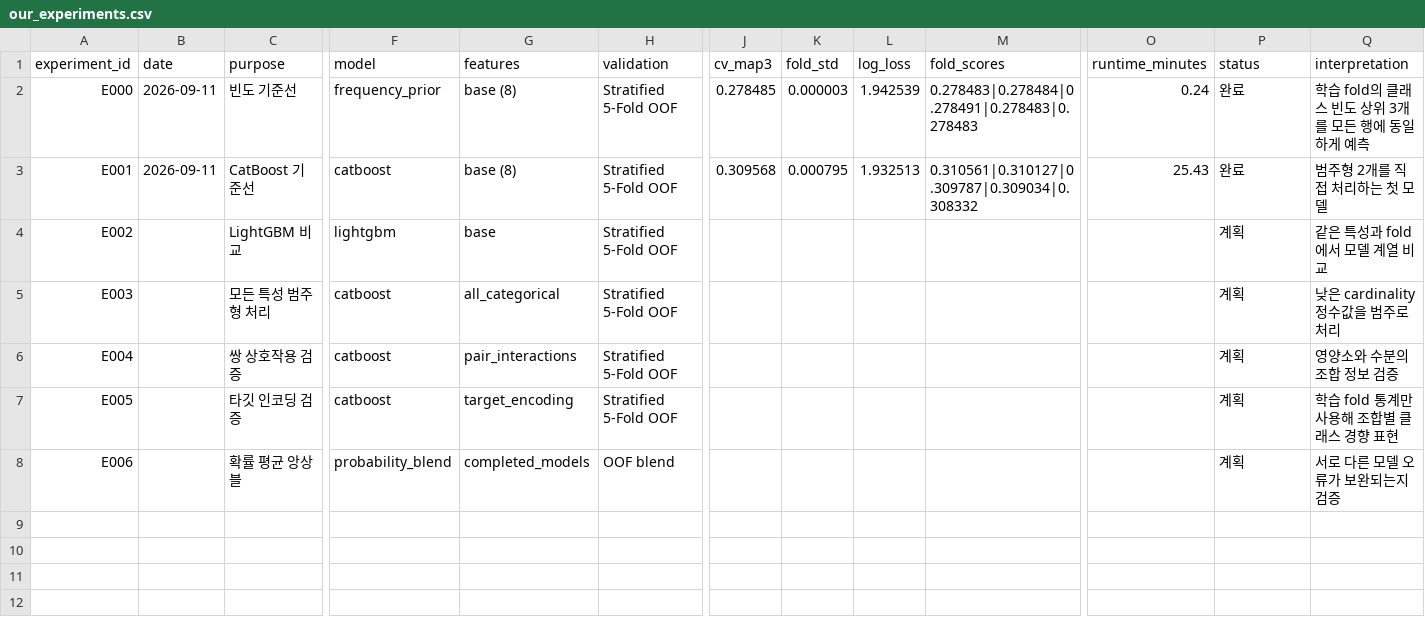
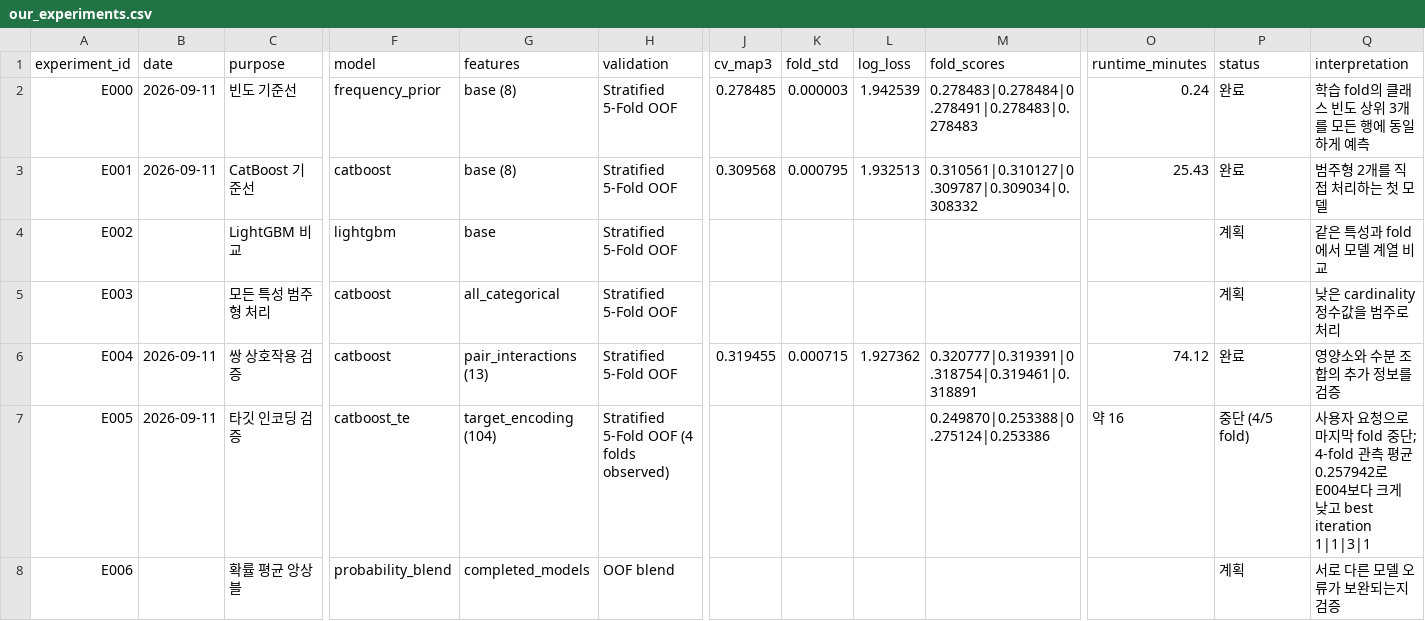
Before and after one commit to yunseo326/data_study_bank, a CSV file: playground-series-s5e6/benchmarks/our_experiments.csv, drawn as a sheet; only a part is shown, gaps mark what is left out; the diff names each change by its address in the sheet, - before the commit and + after, or states it on an @@ line.

Commit message:
Add fertilizer interaction analysis report

```diff
--- a/playground-series-s5e6/benchmarks/our_experiments.csv
+++ b/playground-series-s5e6/benchmarks/our_experiments.csv
-B6:B7 (date): (empty)
+B6:B7 (date): 2026-09-11
-G6 (features): pair_interactions
+G6 (features): pair_interactions (13)
-J6 (cv_map3): (empty)
+J6 (cv_map3): 0.319455
-K6 (fold_std): (empty)
+K6 (fold_std): 0.000715
-L6 (log_loss): (empty)
+L6 (log_loss): 1.927362
-M6 (fold_scores): (empty)
+M6 (fold_scores): 0.320777|0.319391|0.318754|0.319461|0.318891
-O6 (runtime_minutes): (empty)
+O6 (runtime_minutes): 74.12
-P6 (status): 계획
+P6 (status): 완료
-Q6 (interpretation): 영양소와 수분의 조합 정보 검증
+Q6 (interpretation): 영양소와 수분 조합의 추가 정보를 검증
-F7 (model): catboost
+F7 (model): catboost_te
-G7 (features): target_encoding
+G7 (features): target_encoding (104)
-H7 (validation): Stratified 5-Fold OOF
+H7 (validation): Stratified 5-Fold OOF (4 folds observed)
-M7 (fold_scores): (empty)
+M7 (fold_scores): 0.249870|0.253388|0.275124|0.253386
-O7 (runtime_minutes): (empty)
+O7 (runtime_minutes): 약 16
-P7 (status): 계획
+P7 (status): 중단 (4/5 fold)
-Q7 (interpretation): 학습 fold 통계만 사용해 조합별 클래스 경향 표현
+Q7 (interpretation): 사용자 요청으로 마지막 fold 중단; 4-fold 관측 평균 0.257942로 E004보다 크게 낮고 best iteration 1|1|3|1
```
Also changed, not shown: 3 other files.
